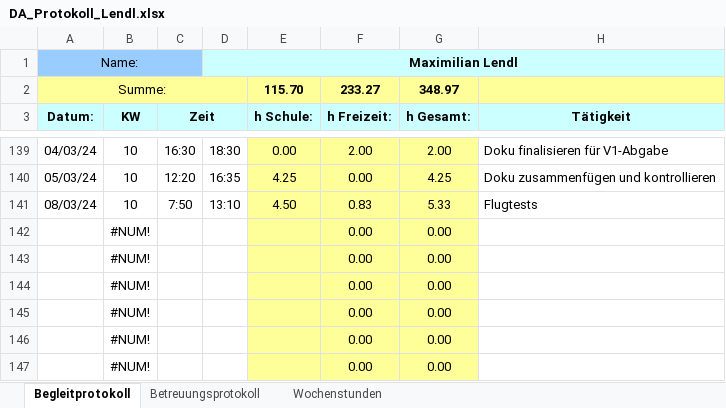
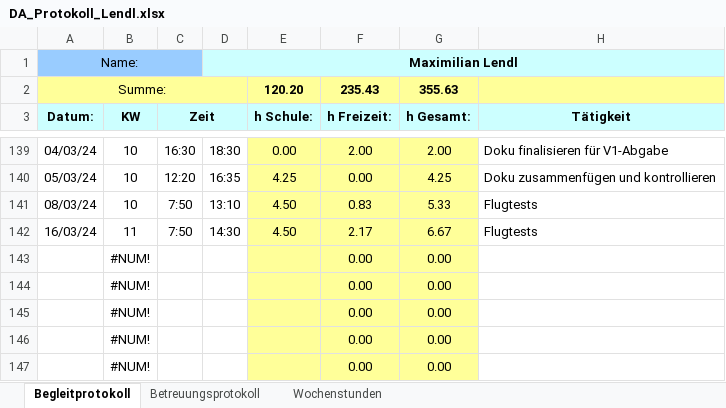
Before and after one commit to FrogMoment/FPV_Drohne_202324, an Excel workbook: DA_Protokoll_Lendl.xlsx, sheet Begleitprotokoll, drawn as a sheet; only a part is shown, gaps mark what is left out; values as stored, in another font and other column widths than the file's, no borders; removed rows and columns are numbered as before the commit, all else as after; the diff names each change by its address in the sheet, - before the commit and + after, or states it on an @@ line.

Commit message:
update excel stand 16.03.

```diff
--- a/DA_Protokoll_Lendl.xlsx (sheet Begleitprotokoll)
+++ b/DA_Protokoll_Lendl.xlsx (sheet Begleitprotokoll)
-row 2: Summe: |  |  |  | 115.70 | 233.27 | 348.97
+row 2: Summe: |  |  |  | 120.20 | 235.43 | 355.63
-row 142:  | #NUM! |  |  |  | 0.00 | 0.00
+row 142: 16/03/24 | 11 | 7:50 | 14:30 | 4.50 | 2.17 | 6.67 | Flugtests
```
Also changed, not shown: sheet Wochenstunden, charts or pictures.
